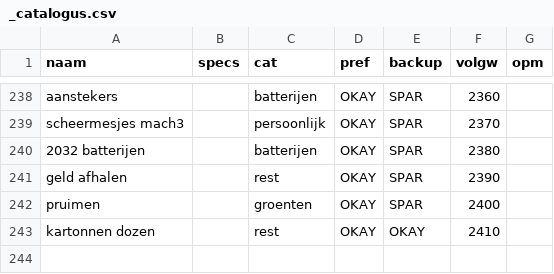
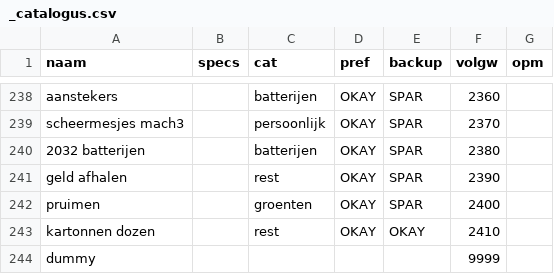
Before and after one commit to PierreHeysselaer/piheys_repository, a CSV file: _catalogus.csv, drawn as a sheet; only a part is shown, gaps mark what is left out.

Commit message:
sync _catalogus.csv

```diff
--- a/_catalogus.csv
+++ b/_catalogus.csv
@@ -243 +243,2 @@ pruimen;;groenten;OKAY;SPAR;2400;
 kartonnen dozen;;rest;OKAY;OKAY;2410;
+dummy;;;;;9999;
```
